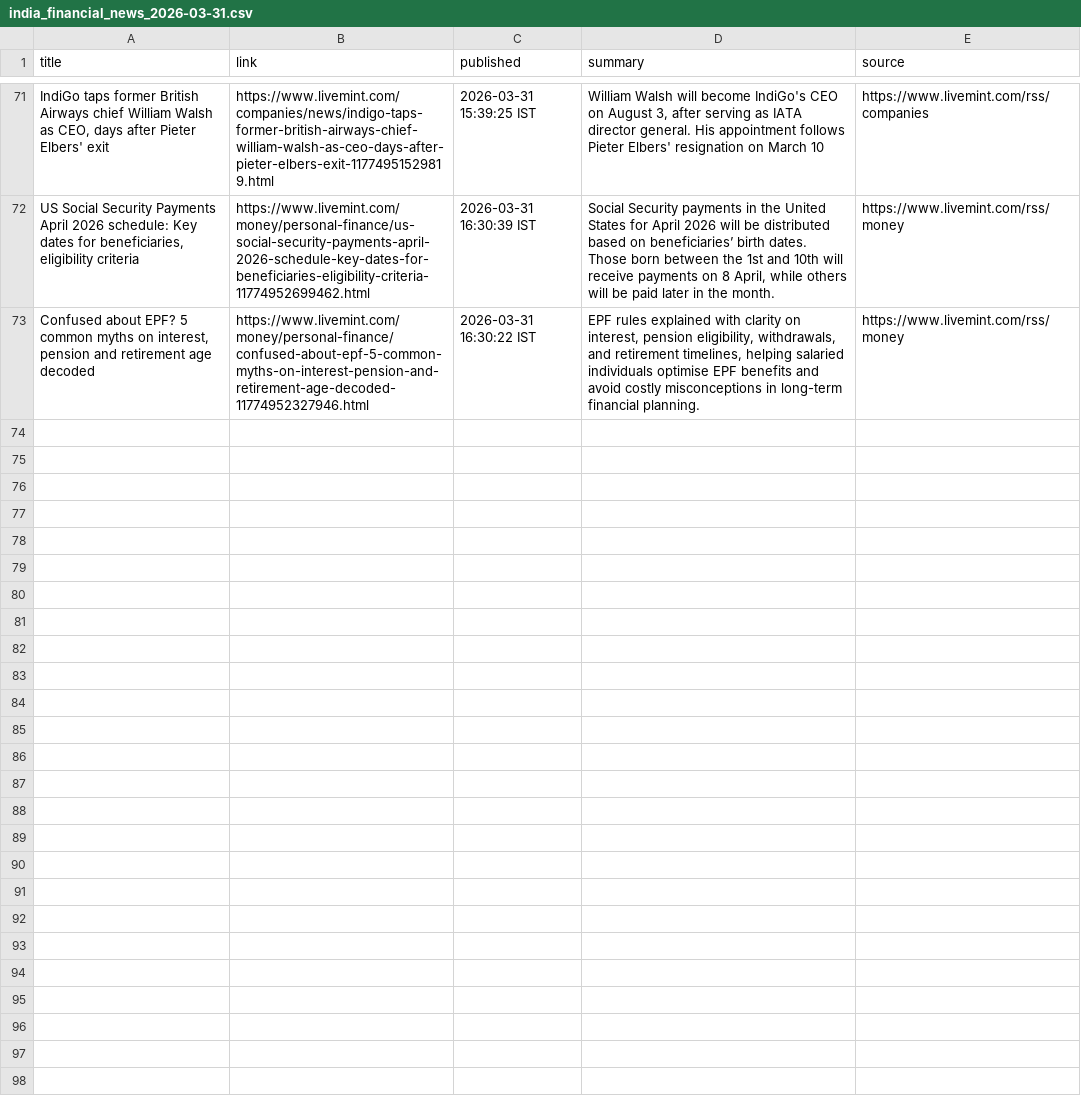
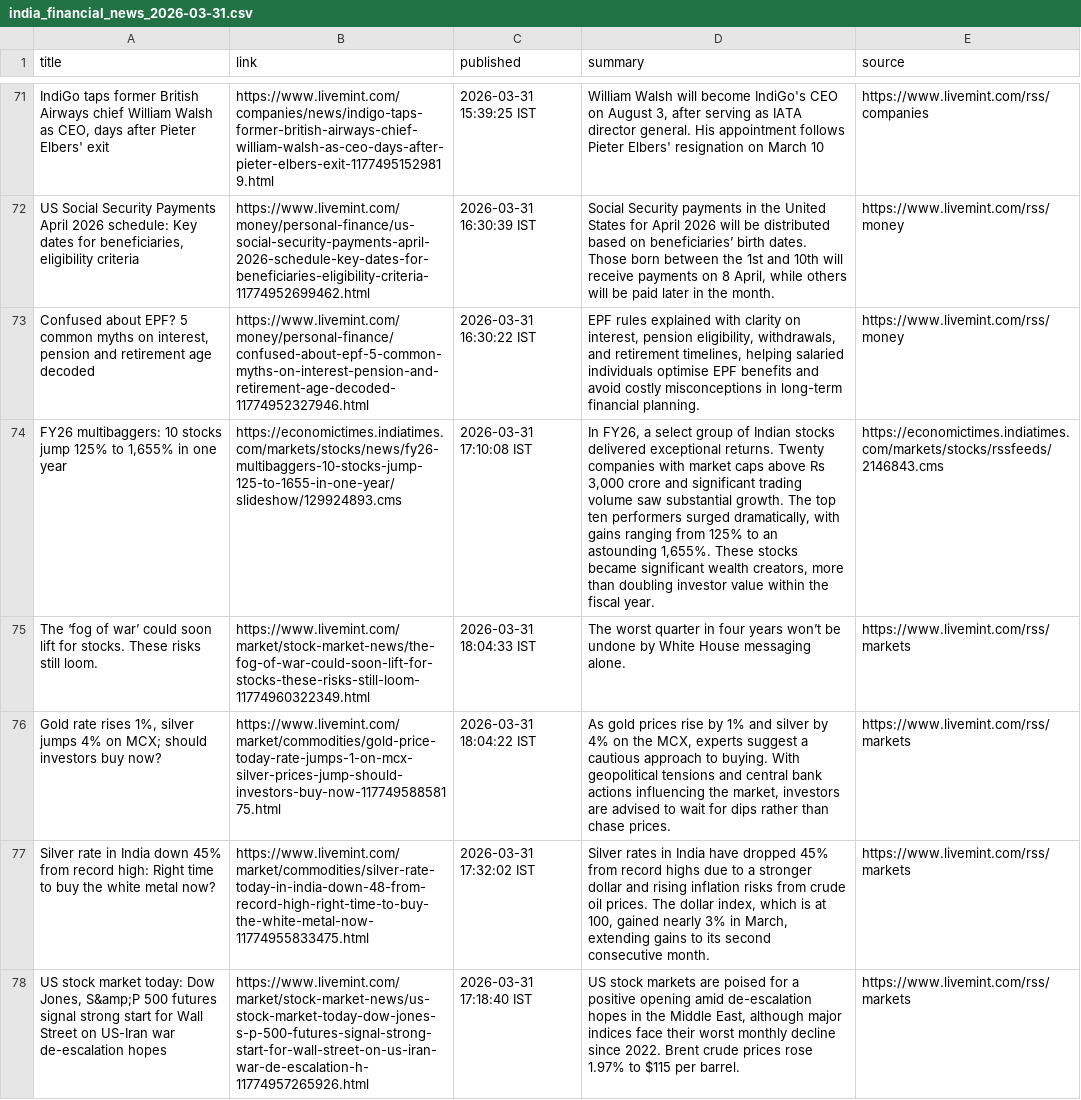
Before and after one commit to aarshrana007/Stock_Analysis, a CSV file: news_data/india_financial_news_2026-03-31.csv, drawn as a sheet; only a part is shown, gaps mark what is left out; the diff covers the shown part only; the diff names each change by its address in the sheet, - before the commit and + after, or states it on an @@ line.

```diff
--- a/news_data/india_financial_news_2026-03-31.csv
+++ b/news_data/india_financial_news_2026-03-31.csv
+row 74: FY26 multibaggers: 10 stocks jump 125% to 1,655% in one year | https://economictimes.indiatimes.com/markets/stocks/news/fy26-multibaggers-10-stocks-jump-125-to-1655-in-one-year/slideshow/129924893.cms | 2026-03-31 17:10:08 IST | In FY26, a select group of Indian stocks delivered exceptional returns. Twenty companies with market caps above Rs 3,000 crore and significant trading volume saw substantial growth. The top ten performers surged dramatically, with gains ranging from 125% to an astounding 1,655%. These stocks became significant wealth creators, more than doubling investor value within the fiscal year. | https://economictimes.indiatimes.com/markets/stocks/rssfeeds/2146843.cms
+row 75: The ‘fog of war’ could soon lift for stocks. These risks still loom. | https://www.livemint.com/market/stock-market-news/the-fog-of-war-could-soon-lift-for-stocks-these-risks-still-loom-11774960322349.html | 2026-03-31 18:04:33 IST | The worst quarter in four years won’t be undone by White House messaging alone. | https://www.livemint.com/rss/markets
+row 76: Gold rate rises 1%, silver jumps 4% on MCX; should investors buy now? | https://www.livemint.com/market/commodities/gold-price-today-rate-jumps-1-on-mcx-silver-prices-jump-should-investors-buy-now-11774958858175.html | 2026-03-31 18:04:22 IST | As gold prices rise by 1% and silver by 4% on the MCX, experts suggest a cautious approach to buying. With geopolitical tensions and central bank actions influencing the market, investors are advised to wait for dips rather than chase prices. | https://www.livemint.com/rss/markets
+row 77: Silver rate in India down 45% from record high: Right time to buy the white metal now? | https://www.livemint.com/market/commodities/silver-rate-today-in-india-down-48-from-record-high-right-time-to-buy-the-white-metal-now-11774955833475.html | 2026-03-31 17:32:02 IST | Silver rates in India have dropped 45% from record highs due to a stronger dollar and rising inflation risks from crude oil prices. The dollar index, which is at 100, gained nearly 3% in March, extending gains to its second consecutive month. | https://www.livemint.com/rss/markets
+row 78: US stock market today: Dow Jones, S&amp;P 500 futures signal strong start for Wall Street on US-Iran war de-escalation hopes | https://www.livemint.com/market/stock-market-news/us-stock-market-today-dow-jones-s-p-500-futures-signal-strong-start-for-wall-street-on-us-iran-war-de-escalation-h-11774957265926.html | 2026-03-31 17:18:40 IST | US stock markets are poised for a positive opening amid de-escalation hopes in the Middle East, although major indices face their worst monthly decline since 2022. Brent crude prices rose 1.97% to $115 per barrel. | https://www.livemint.com/rss/markets
```
Also changed, not shown: 5 added rows elsewhere in this file, 1 other file.
